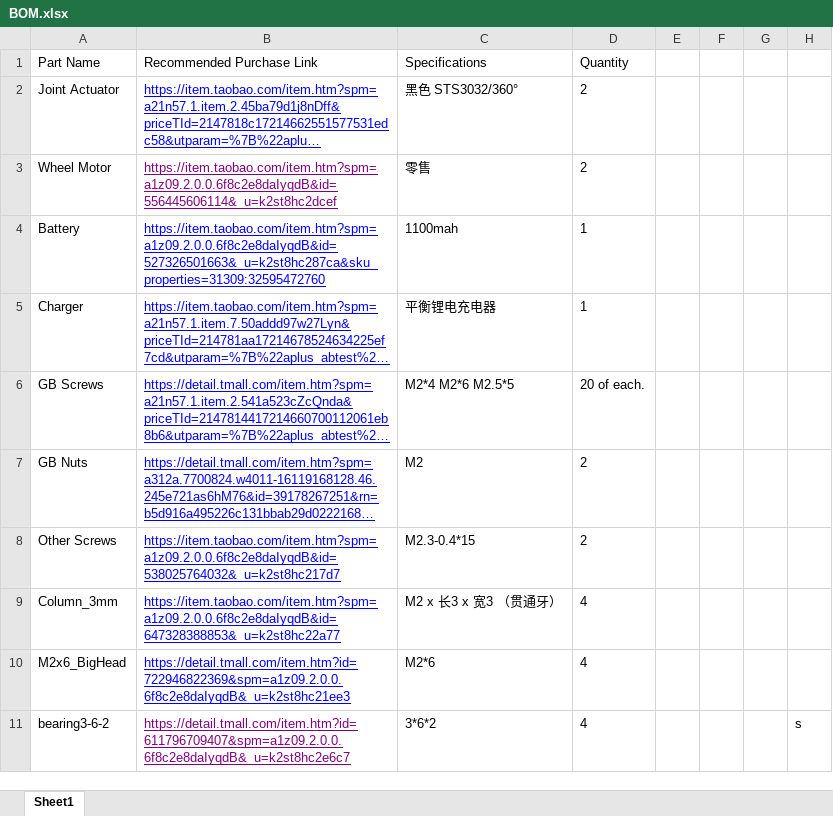
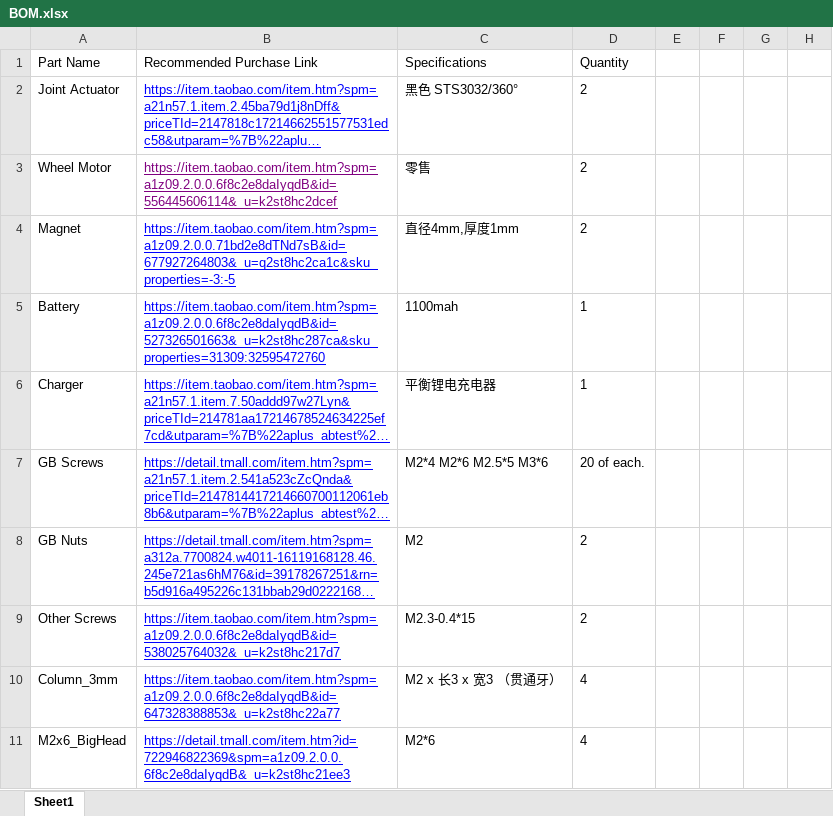
Before and after one commit to MuShibo/Micro-Wheeled_leg-Robot, an Excel workbook: 1.RobotModel/Parts-Purchased/BOM.xlsx, sheet Sheet1, drawn as a sheet; only a part is shown; the shorter side is filled out with more unchanged rows; long unchanged cells end in …; values as stored, in another font and other column widths than the file's, no borders; addresses are those after the commit; the diff names each change by its address in the sheet, - before the commit and + after, or states it on an @@ line.

Commit message:
Update purchase link.

```diff
--- a/1.RobotModel/Parts-Purchased/BOM.xlsx (sheet Sheet1)
+++ b/1.RobotModel/Parts-Purchased/BOM.xlsx (sheet Sheet1)
+row 4: Magnet | https://item.taobao.com/item.htm?spm=a1z09.2.0.0.71bd2e8dTNd7sB&id=677927264803&_u=q2st8hc2ca1c&sku_properties=-3:-5 | 直径4mm,厚度1mm | 2
-C7 (Specifications): M2*4 M2*6 M2.5*5
+C7 (Specifications): M2*4 M2*6 M2.5*5 M3*6
```
